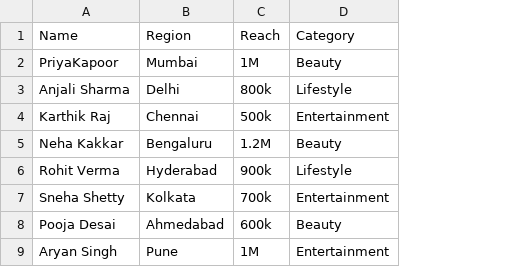
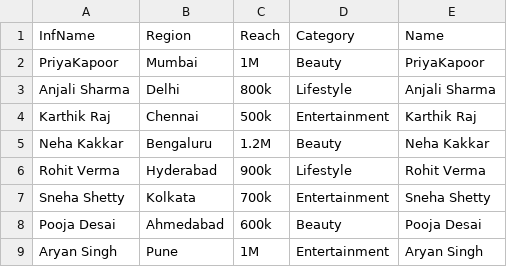
Before and after one commit to sushan4/nexreach.ai, a CSV file: server/influencers.csv, drawn as a sheet; only a part is shown; the diff names each change by its address in the sheet, - before the commit and + after, or states it on an @@ line.

Commit message:
sidebar N Influencer bug fix

```diff
--- a/server/influencers.csv
+++ b/server/influencers.csv
+column E (Name), rows 2-9: PriyaKapoor | Anjali Sharma | Karthik Raj | Neha Kakkar | Rohit Verma | Sneha Shetty | Pooja Desai | Aryan Singh
-A1: Name
+A1: InfName
```
Also changed, not shown: 5 other files.
